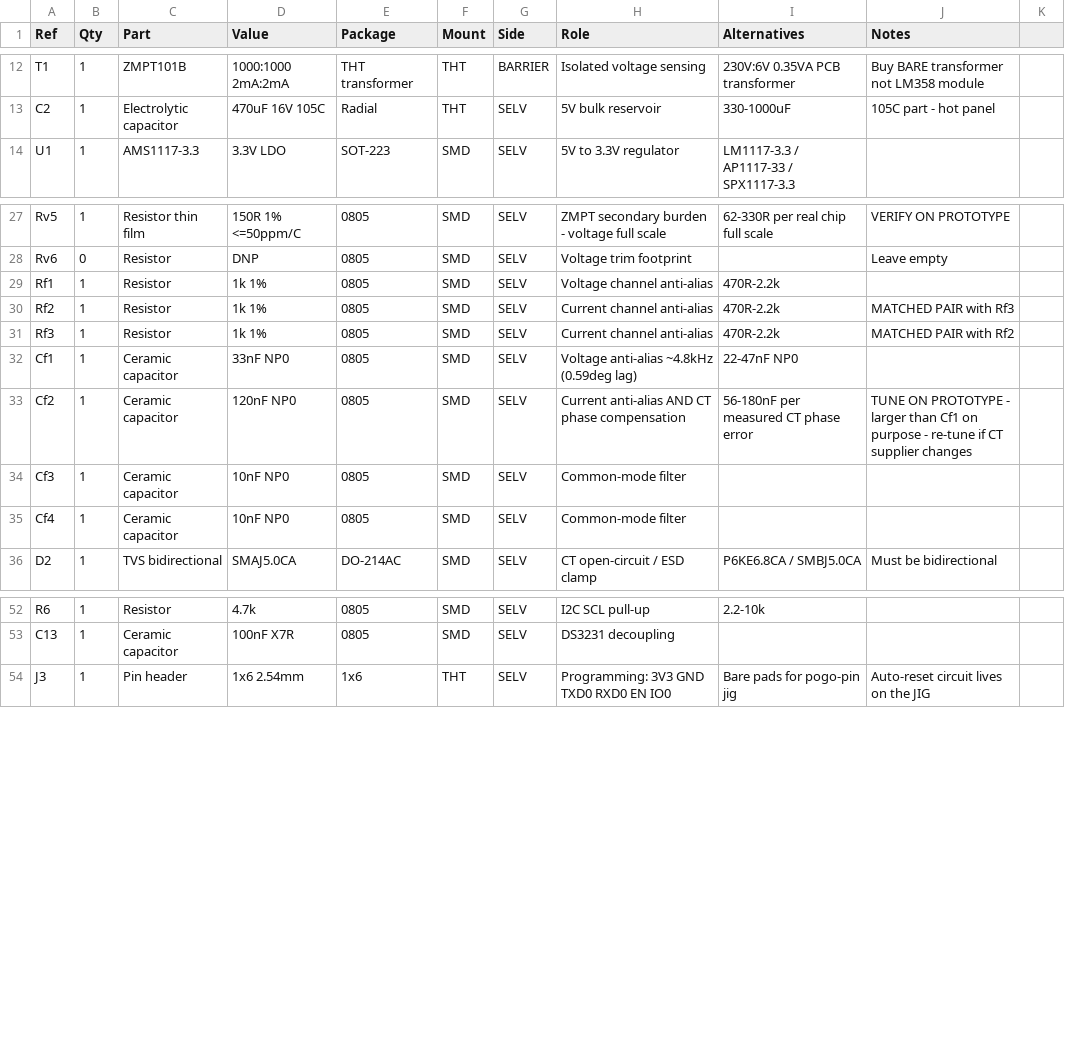
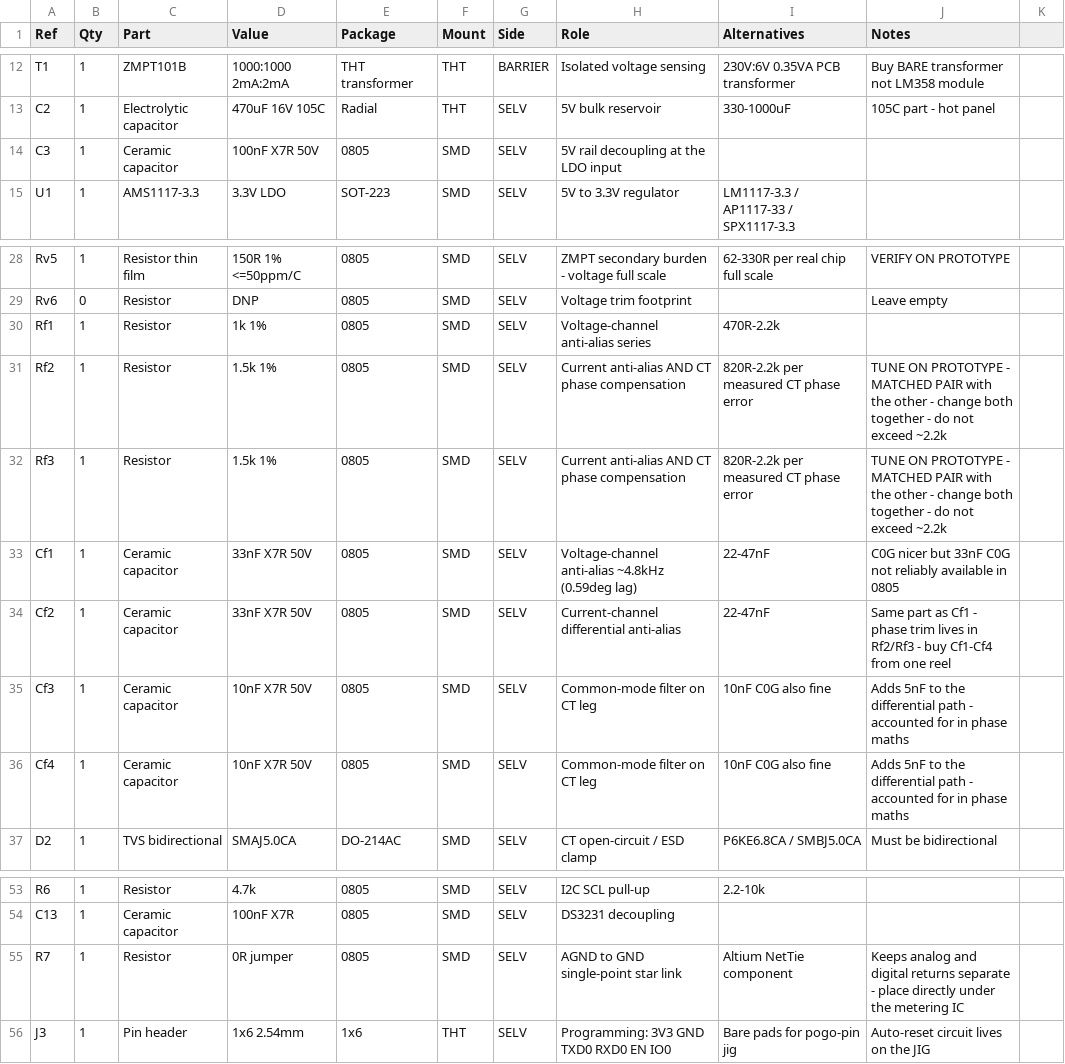
Before and after one commit to FOXSPEED99/BleuLand-Smart-Power-Meter, a CSV file: hardware/bom.csv, drawn as a sheet; only a part is shown, gaps mark what is left out.

```diff
--- a/hardware/bom.csv
+++ b/hardware/bom.csv
@@ -13,2 +13,3 @@ T1,1,ZMPT101B,1000:1000 2mA:2mA,THT transformer,THT,BARRIER,Isolated voltage sen
 C2,1,Electrolytic capacitor,470uF 16V 105C,Radial,THT,SELV,5V bulk reservoir,330-1000uF,105C part - hot panel
+C3,1,Ceramic capacitor,100nF X7R 50V,0805,SMD,SELV,5V rail decoupling at the LDO input,,
 U1,1,AMS1117-3.3,3.3V LDO,SOT-223,SMD,SELV,5V to 3.3V regulator,LM1117-3.3 / AP1117-33 / SPX1117-3.3,
@@ -28,9 +29,9 @@ Rv5,1,Resistor thin film,150R 1% <=50ppm/C,0805,SMD,SELV,ZMPT secondary burden -
 Rv6,0,Resistor,DNP,0805,SMD,SELV,Voltage trim footprint,,Leave empty
-Rf1,1,Resistor,1k 1%,0805,SMD,SELV,Voltage channel anti-alias,470R-2.2k,
-Rf2,1,Resistor,1k 1%,0805,SMD,SELV,Current channel anti-alias,470R-2.2k,MATCHED PAIR with Rf3
-Rf3,1,Resistor,1k 1%,0805,SMD,SELV,Current channel anti-alias,470R-2.2k,MATCHED PAIR with Rf2
-Cf1,1,Ceramic capacitor,33nF NP0,0805,SMD,SELV,Voltage anti-alias ~4.8kHz (0.59deg lag),22-47nF NP0,
-Cf2,1,Ceramic capacitor,120nF NP0,0805,SMD,SELV,Current anti-alias AND CT phase compensation,56-180nF per measured CT phase error,TUNE ON PROTOTYPE - larger than Cf1 on purpose - re-tune if CT supplier changes
-Cf3,1,Ceramic capacitor,10nF NP0,0805,SMD,SELV,Common-mode filter,,
-Cf4,1,Ceramic capacitor,10nF NP0,0805,SMD,SELV,Common-mode filter,,
+Rf1,1,Resistor,1k 1%,0805,SMD,SELV,Voltage-channel anti-alias series,470R-2.2k,
+Rf2,1,Resistor,1.5k 1%,0805,SMD,SELV,Current anti-alias AND CT phase compensation,820R-2.2k per measured CT phase error,TUNE ON PROTOTYPE - MATCHED PAIR with the other - change both together - do not exceed ~2.2k
+Rf3,1,Resistor,1.5k 1%,0805,SMD,SELV,Current anti-alias AND CT phase compensation,820R-2.2k per measured CT phase error,TUNE ON PROTOTYPE - MATCHED PAIR with the other - change both together - do not exceed ~2.2k
+Cf1,1,Ceramic capacitor,33nF X7R 50V,0805,SMD,SELV,Voltage-channel anti-alias ~4.8kHz (0.59deg lag),22-47nF,C0G nicer but 33nF C0G not reliably available in 0805
+Cf2,1,Ceramic capacitor,33nF X7R 50V,0805,SMD,SELV,Current-channel differential anti-alias,22-47nF,Same part as Cf1 - phase trim lives in Rf2/Rf3 - buy Cf1-Cf4 from one reel
+Cf3,1,Ceramic capacitor,10nF X7R 50V,0805,SMD,SELV,Common-mode filter on CT leg,10nF C0G also fine,Adds 5nF to the differential path - accounted for in phase maths
+Cf4,1,Ceramic capacitor,10nF X7R 50V,0805,SMD,SELV,Common-mode filter on CT leg,10nF C0G also fine,Adds 5nF to the differential path - accounted for in phase maths
 D2,1,TVS bidirectional,SMAJ5.0CA,DO-214AC,SMD,SELV,CT open-circuit / ESD clamp,P6KE6.8CA / SMBJ5.0CA,Must be bidirectional
@@ -53,2 +54,3 @@ R6,1,Resistor,4.7k,0805,SMD,SELV,I2C SCL pull-up,2.2-10k,
 C13,1,Ceramic capacitor,100nF X7R,0805,SMD,SELV,DS3231 decoupling,,
+R7,1,Resistor,0R jumper,0805,SMD,SELV,AGND to GND single-point star link,Altium NetTie component,Keeps analog and digital returns separate - place directly under the metering IC
 J3,1,Pin header,1x6 2.54mm,1x6,THT,SELV,Programming: 3V3 GND TXD0 RXD0 EN IO0,Bare pads for pogo-pin jig,Auto-reset circuit lives on the JIG
```
Also changed, not shown: 12 other files.
